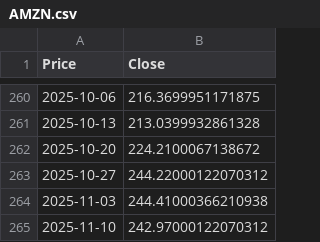
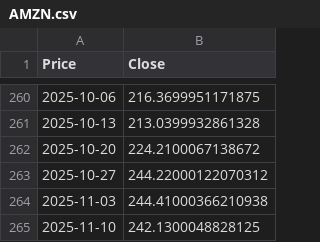
Before and after one commit to Aram-Atoyan/MMProject, a CSV file: data/AMZN.csv, drawn as a sheet; only a part is shown, gaps mark what is left out; the diff names each change by its address in the sheet, - before the commit and + after, or states it on an @@ line.

```diff
--- a/data/AMZN.csv
+++ b/data/AMZN.csv
-B265 (Close): 242.97000122070312
+B265 (Close): 242.1300048828125
```
Also changed, not shown: data/AAPL.csv, data/GOOGL.csv, 4 other files.
